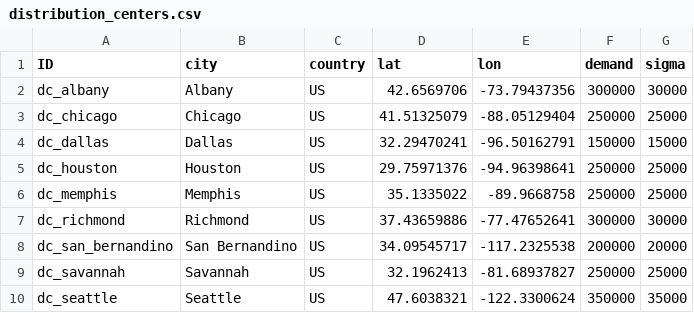
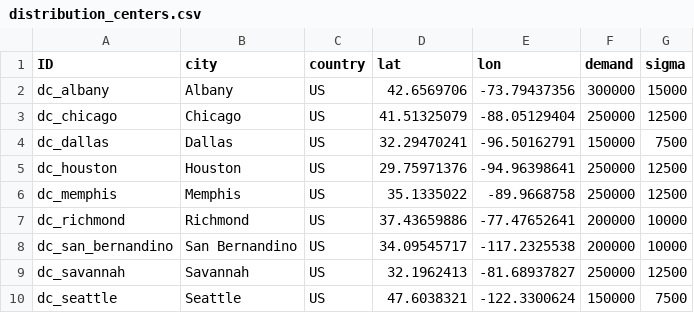
Before and after one commit to scm275/problem_sets_scm275, a CSV file: inventory_lead_time/distribution_centers.csv, drawn as a sheet.

```diff
--- a/inventory_lead_time/distribution_centers.csv
+++ b/inventory_lead_time/distribution_centers.csv
@@ -1,10 +1,10 @@
 ID,city,country,lat,lon,demand,sigma
-dc_albany,Albany,US,42.6569706,-73.79437356,300000,30000
-dc_chicago,Chicago,US,41.51325079,-88.05129404,250000,25000
-dc_dallas,Dallas,US,32.29470241,-96.50162791,150000,15000
-dc_houston,Houston,US,29.75971376,-94.96398641,250000,25000
-dc_memphis,Memphis,US,35.1335022,-89.9668758,250000,25000
-dc_richmond,Richmond,US,37.43659886,-77.47652641,300000,30000
-dc_san_bernandino,San Bernandino,US,34.09545717,-117.2325538,200000,20000
-dc_savannah,Savannah,US,32.1962413,-81.68937827,250000,25000
-dc_seattle,Seattle,US,47.6038321,-122.3300624,350000,35000
+dc_albany,Albany,US,42.6569706,-73.79437356,300000,15000
+dc_chicago,Chicago,US,41.51325079,-88.05129404,250000,12500
+dc_dallas,Dallas,US,32.29470241,-96.50162791,150000,7500
+dc_houston,Houston,US,29.75971376,-94.96398641,250000,12500
+dc_memphis,Memphis,US,35.1335022,-89.9668758,250000,12500
+dc_richmond,Richmond,US,37.43659886,-77.47652641,200000,10000
+dc_san_bernandino,San Bernandino,US,34.09545717,-117.2325538,200000,10000
+dc_savannah,Savannah,US,32.1962413,-81.68937827,250000,12500
+dc_seattle,Seattle,US,47.6038321,-122.3300624,150000,7500
```
Also changed, not shown: inventory_lead_time/suppliers.csv, 1 other file.
